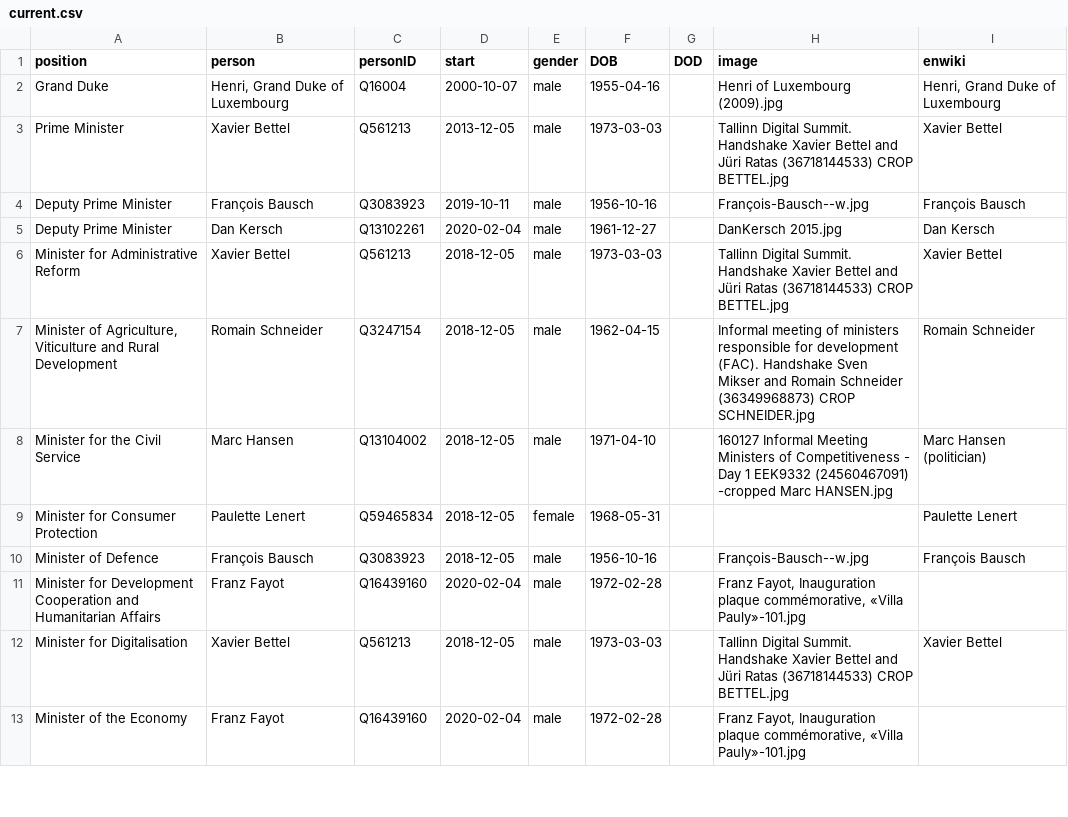
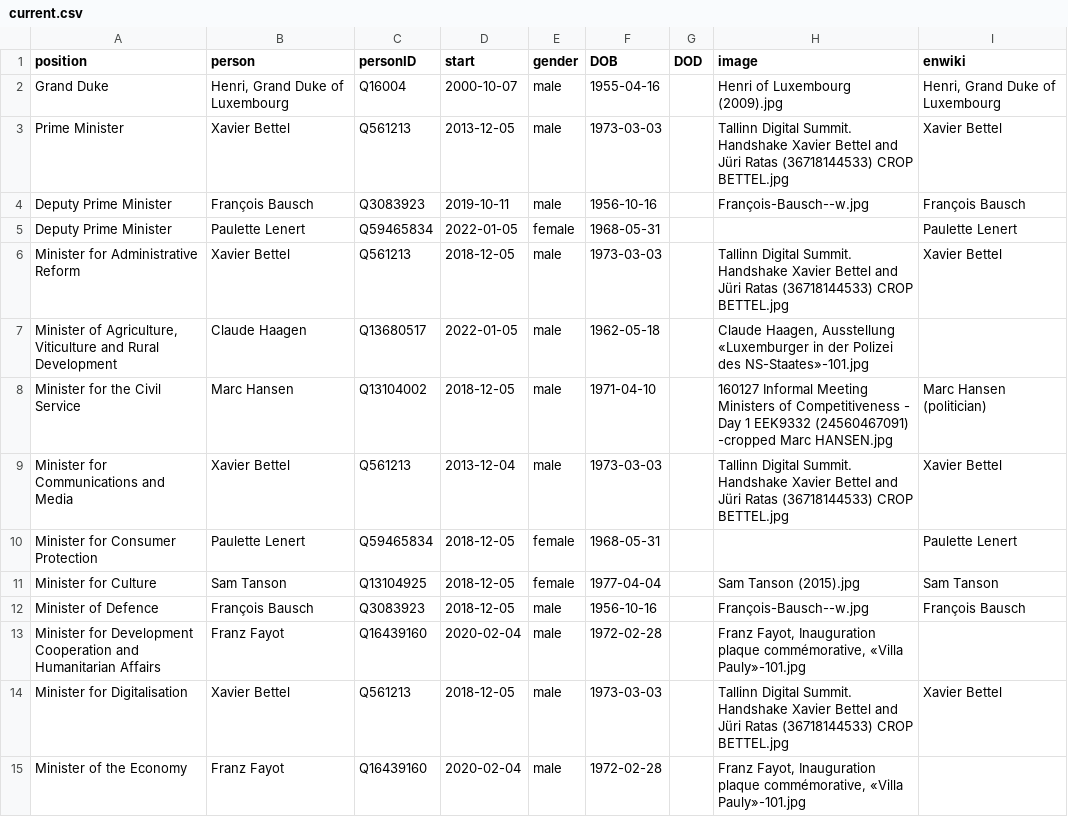
Before and after one commit to every-politician-scrapers/luxembourg-cabinet, a CSV file: html/current.csv, drawn as a sheet; only a part is shown; the diff covers the shown part only.

```diff
--- a/html/current.csv
+++ b/html/current.csv
@@ -4,7 +4,9 @@ Prime Minister,Xavier Bettel,Q561213,2013-12-05,male,1973-03-03,,Tallinn Digital
 Deputy Prime Minister,François Bausch,Q3083923,2019-10-11,male,1956-10-16,,François-Bausch--w.jpg,François Bausch
-Deputy Prime Minister,Dan Kersch,Q13102261,2020-02-04,male,1961-12-27,,DanKersch 2015.jpg,Dan Kersch
+Deputy Prime Minister,Paulette Lenert,Q59465834,2022-01-05,female,1968-05-31,,,Paulette Lenert
 Minister for Administrative Reform,Xavier Bettel,Q561213,2018-12-05,male,1973-03-03,,Tallinn Digital Summit. Handshake Xavier Bettel and Jüri Ratas (36718144533) CROP BETTEL.jpg,Xavier Bettel
-"Minister of Agriculture, Viticulture and Rural Development",Romain Schneider,Q3247154,2018-12-05,male,1962-04-15,,Informal meeting of ministers responsible for development (FAC). Handshake Sven Mikser and Romain Schneider (36349968873) CROP SCHNEIDER.jpg,Romain Schneider
+"Minister of Agriculture, Viticulture and Rural Development",Claude Haagen,Q13680517,2022-01-05,male,1962-05-18,,"Claude Haagen, Ausstellung «Luxemburger in der Polizei des NS-Staates»-101.jpg",
 Minister for the Civil Service,Marc Hansen,Q13104002,2018-12-05,male,1971-04-10,,160127 Informal Meeting Ministers of Competitiveness - Day 1 EEK9332 (24560467091) -cropped Marc HANSEN.jpg,Marc Hansen (politician)
+Minister for Communications and Media,Xavier Bettel,Q561213,2013-12-04,male,1973-03-03,,Tallinn Digital Summit. Handshake Xavier Bettel and Jüri Ratas (36718144533) CROP BETTEL.jpg,Xavier Bettel
 Minister for Consumer Protection,Paulette Lenert,Q59465834,2018-12-05,female,1968-05-31,,,Paulette Lenert
+Minister for Culture,Sam Tanson,Q13104925,2018-12-05,female,1977-04-04,,Sam Tanson (2015).jpg,Sam Tanson
 Minister of Defence,François Bausch,Q3083923,2018-12-05,male,1956-10-16,,François-Bausch--w.jpg,François Bausch
```
Also changed, not shown: 2 added rows, 1 removed row and 29 edited cells elsewhere in this file, html/holders21.csv, 1 other file.
